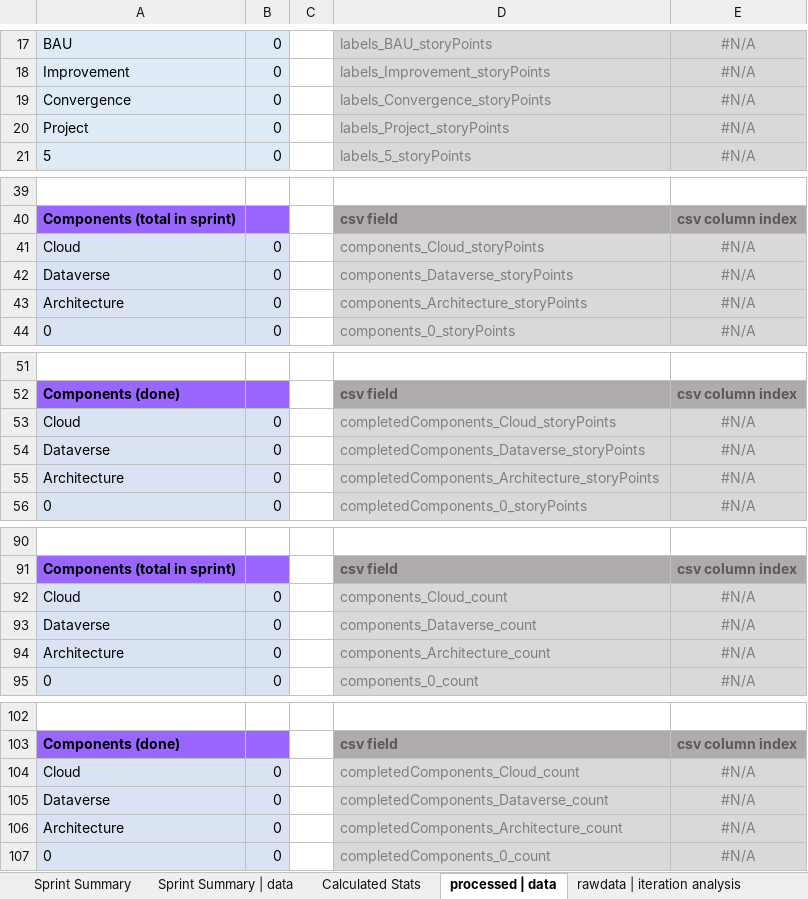
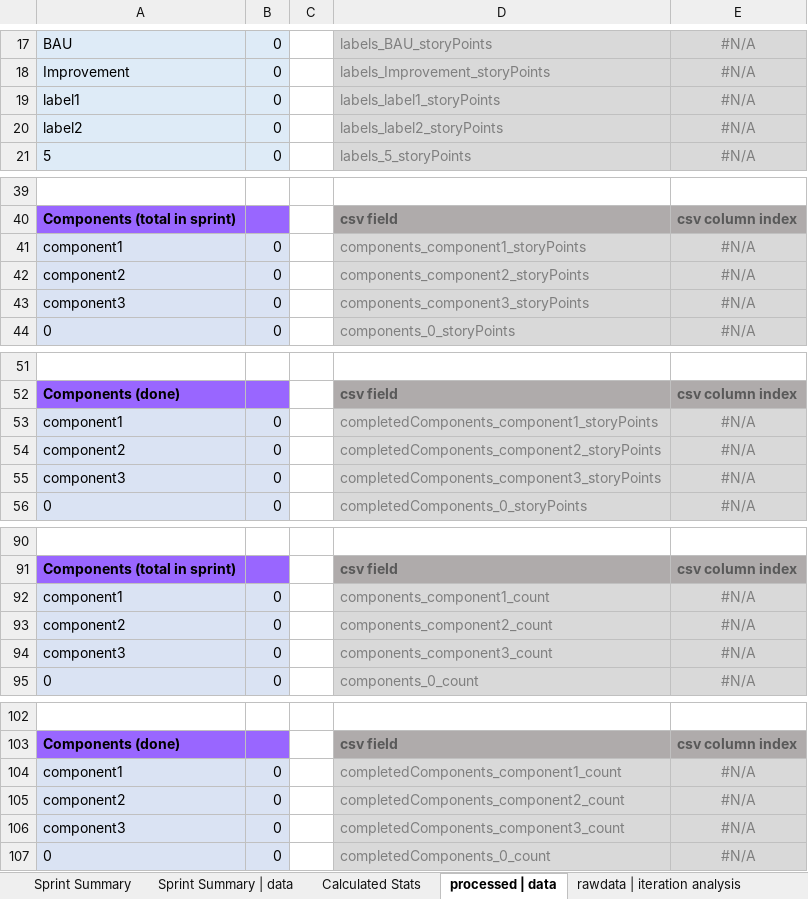
Before and after one commit to ctracey/sprint-metrics_webapp, an Excel workbook: assets/xlsx/visualise-metrics.xlsx, sheet processed | data, drawn as a sheet; only a part is shown, gaps mark what is left out; values as stored, in another font and other column widths than the file's, no borders; the diff covers the shown part only; the diff names each change by its address in the sheet, - before the commit and + after, or states it on an @@ line.

Commit message:
Fix bug with excel workbook template labels & components examples

```diff
--- a/assets/xlsx/visualise-metrics.xlsx (sheet processed | data)
+++ b/assets/xlsx/visualise-metrics.xlsx (sheet processed | data)
-A19: Convergence
+A19: label1
-D19: labels_Convergence_storyPoints
+D19: labels_label1_storyPoints
-A20: Project
+A20: label2
-D20: labels_Project_storyPoints
+D20: labels_label2_storyPoints
-A41: Cloud
+A41: component1
-D41: components_Cloud_storyPoints
+D41: components_component1_storyPoints
-A42: Dataverse
+A42: component2
-D42: components_Dataverse_storyPoints
+D42: components_component2_storyPoints
-A43: Architecture
+A43: component3
-D43: components_Architecture_storyPoints
+D43: components_component3_storyPoints
-A53: Cloud
+A53: component1
-D53: completedComponents_Cloud_storyPoints
+D53: completedComponents_component1_storyPoints
-A54: Dataverse
+A54: component2
-D54: completedComponents_Dataverse_storyPoints
+D54: completedComponents_component2_storyPoints
-A55: Architecture
+A55: component3
-D55: completedComponents_Architecture_storyPoints
+D55: completedComponents_component3_storyPoints
-A92: Cloud
+A92: component1
-D92: components_Cloud_count
+D92: components_component1_count
-A93: Dataverse
+A93: component2
-D93: components_Dataverse_count
+D93: components_component2_count
-A94: Architecture
+A94: component3
-D94: components_Architecture_count
+D94: components_component3_count
-A104: Cloud
+A104: component1
-D104: completedComponents_Cloud_count
+D104: completedComponents_component1_count
-A105: Dataverse
+A105: component2
-D105: completedComponents_Dataverse_count
+D105: completedComponents_component2_count
-A106: Architecture
+A106: component3
-D106: completedComponents_Architecture_count
+D106: completedComponents_component3_count
```
Also changed, not shown: 12 edited cells elsewhere in this sheet, sheet Calculated Stats, sheet Sprint Summary | data, charts or pictures.
